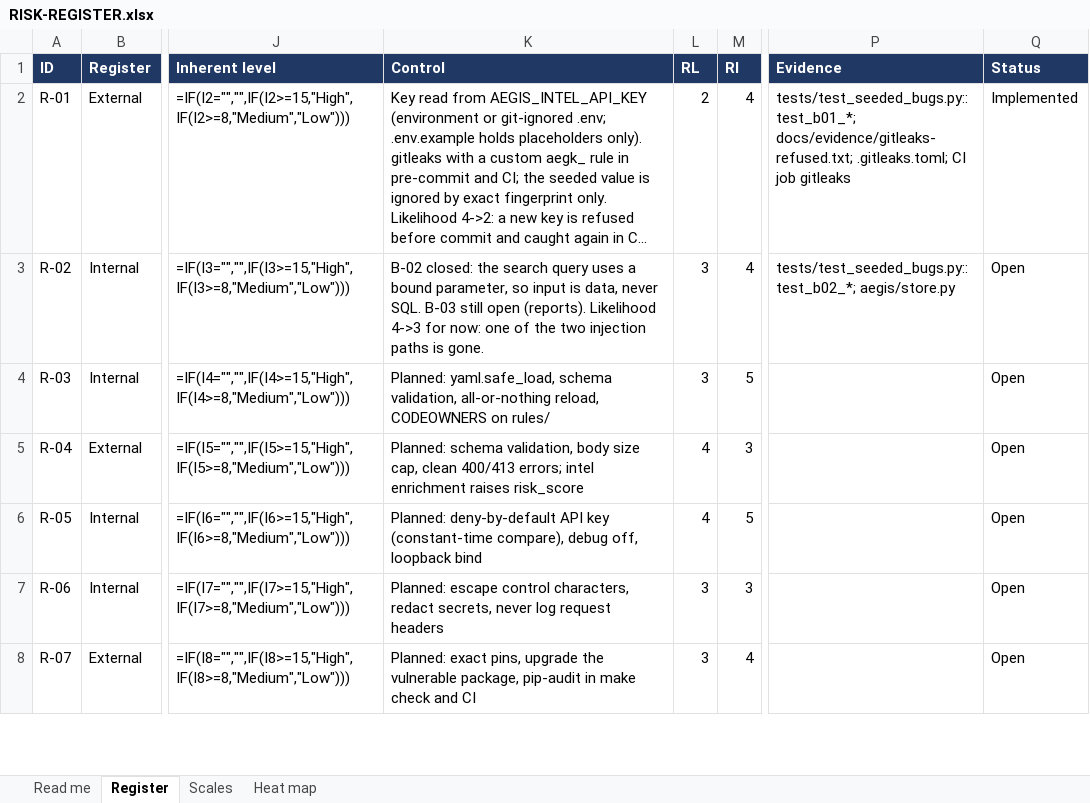
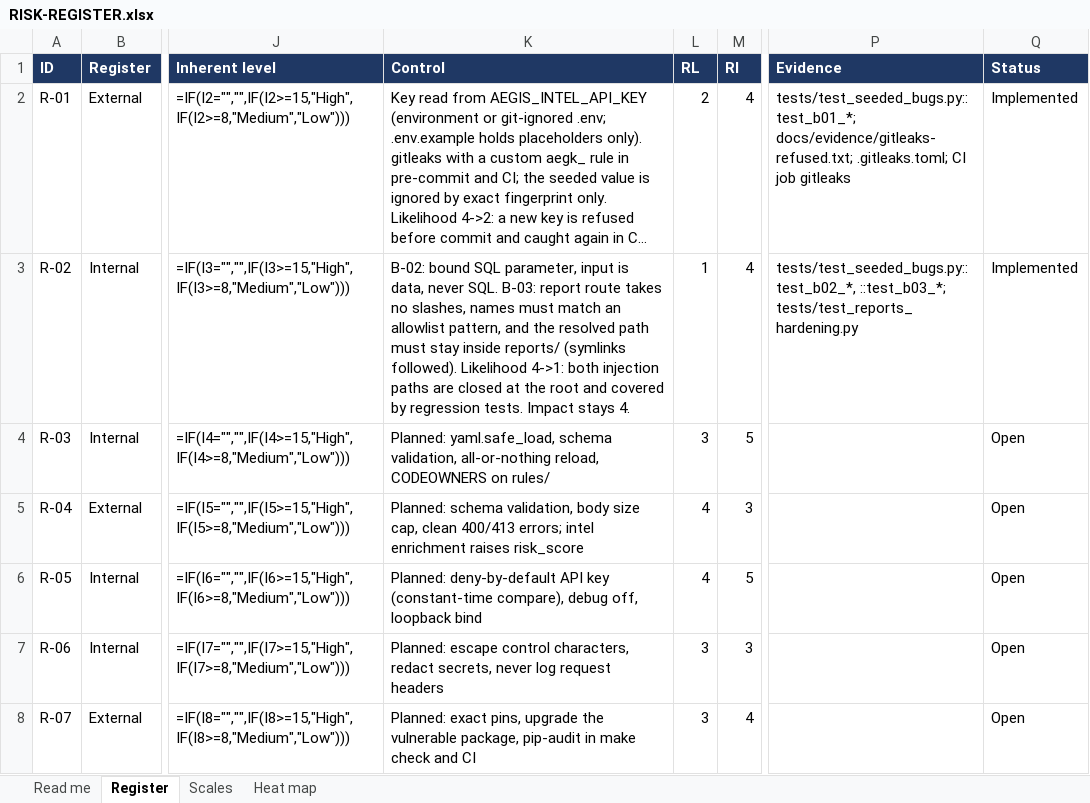
Before and after one commit to diuand/aegis-log, an Excel workbook: RISK-REGISTER.xlsx, sheet Register, drawn as a sheet; only a part is shown, gaps mark what is left out; long unchanged cells end in …; values as stored, in another font and other column widths than the file's, no borders; formulas without a stored value are shown as written; conditional formats not drawn; the diff names each change by its address in the sheet, - before the commit and + after, or states it on an @@ line.

```diff
--- a/RISK-REGISTER.xlsx (sheet Register)
+++ b/RISK-REGISTER.xlsx (sheet Register)
-K3 (Control): B-02 closed: the search query uses a bound parameter, so input is data, never SQL. B-03 still open (reports). Likelihood 4->3 for now: one of the two injection paths is gone.
+K3 (Control): B-02: bound SQL parameter, input is data, never SQL. B-03: report route takes no slashes, names must match an allowlist pattern, and the resolved path must stay inside reports/ (symlinks followed). Likelihood 4->1: both injection paths are closed at the root and covered by regression tests. Impact stays 4.
-L3 (RL): 3
+L3 (RL): 1
-P3 (Evidence): tests/test_seeded_bugs.py::test_b02_*; aegis/store.py
+P3 (Evidence): tests/test_seeded_bugs.py::test_b02_*, ::test_b03_*; tests/test_reports_hardening.py
-Q3 (Status): Open
+Q3 (Status): Implemented
```
Also changed, not shown: 6 other files.
